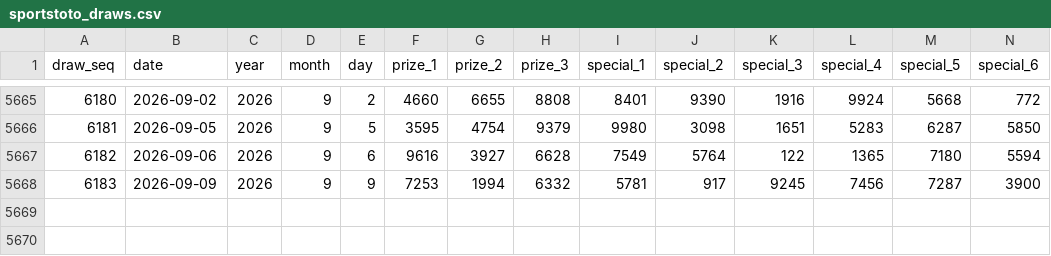
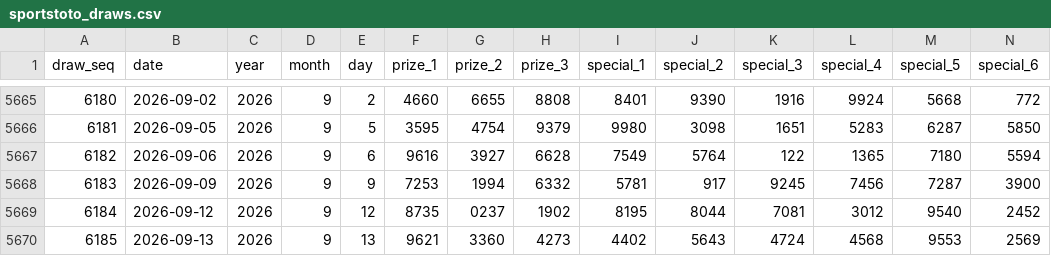
Before and after one commit to deadboy18/malaysia-4d, a CSV file: data/sportstoto_draws.csv, drawn as a sheet; only a part is shown, gaps mark what is left out; rows hold the shown columns only; the diff names each change by its address in the sheet, - before the commit and + after, or states it on an @@ line.

```diff
--- a/data/sportstoto_draws.csv
+++ b/data/sportstoto_draws.csv
+row 5669: 6184 | 2026-09-12 | 2026 | 9 | 12 | 8735 | 0237 | 1902 | 8195 | 8044 | 7081 | 3012 | 9540 | 2452
+row 5670: 6185 | 2026-09-13 | 2026 | 9 | 13 | 9621 | 3360 | 4273 | 4402 | 5643 | 4724 | 4568 | 9553 | 2569
```
Also changed, not shown: data/damacai_draws.csv, data/magnum_draws.csv, 4 other files.
